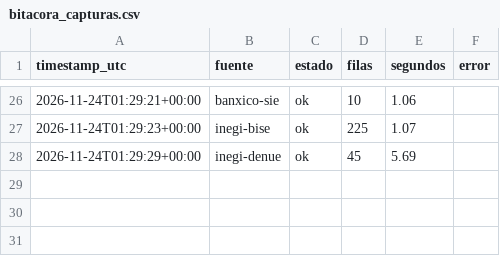
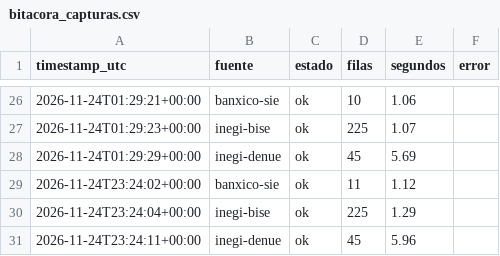
Before and after one commit to Miguel-iso21/Trusted_Data_Lab, a CSV file: calidad/bitacora_capturas.csv, drawn as a sheet; only a part is shown, gaps mark what is left out; the diff names each change by its address in the sheet, - before the commit and + after, or states it on an @@ line.

```diff
--- a/calidad/bitacora_capturas.csv
+++ b/calidad/bitacora_capturas.csv
+row 29: 2026-11-24T23:24:02+00:00 | banxico-sie | ok | 11 | 1.12
+row 30: 2026-11-24T23:24:04+00:00 | inegi-bise | ok | 225 | 1.29
+row 31: 2026-11-24T23:24:11+00:00 | inegi-denue | ok | 45 | 5.96
```
Also changed, not shown: data/cuarentena/denue_rechazados.csv, data/oro/denue_colima_geo.csv, 9 other files.
